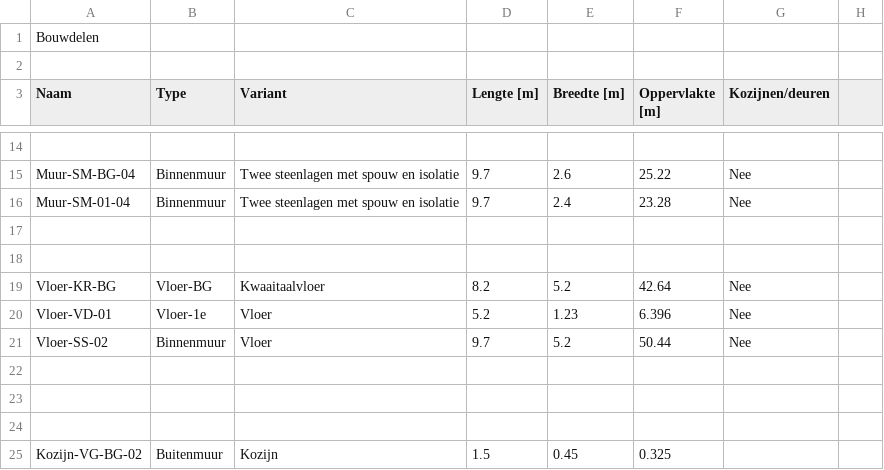
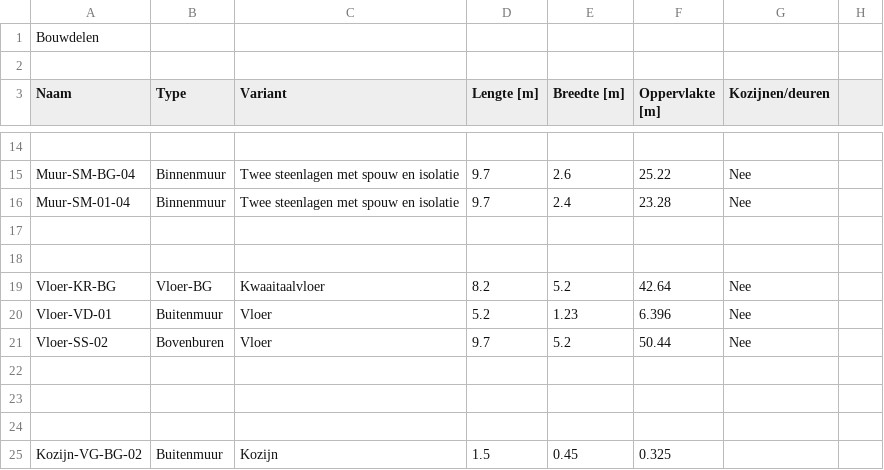
Before and after one commit to robinvp1901/warmteverlies-warmtepomp-model, a CSV file: database/data.csv, drawn as a sheet; only a part is shown, gaps mark what is left out; the diff names each change by its address in the sheet, - before the commit and + after, or states it on an @@ line.

```diff
--- a/database/data.csv
+++ b/database/data.csv
-B20 (Type): Vloer-1e
+B20 (Type): Buitenmuur
-B21 (Type): Binnenmuur
+B21 (Type): Bovenburen
```
Also changed, not shown: 7 other files.
